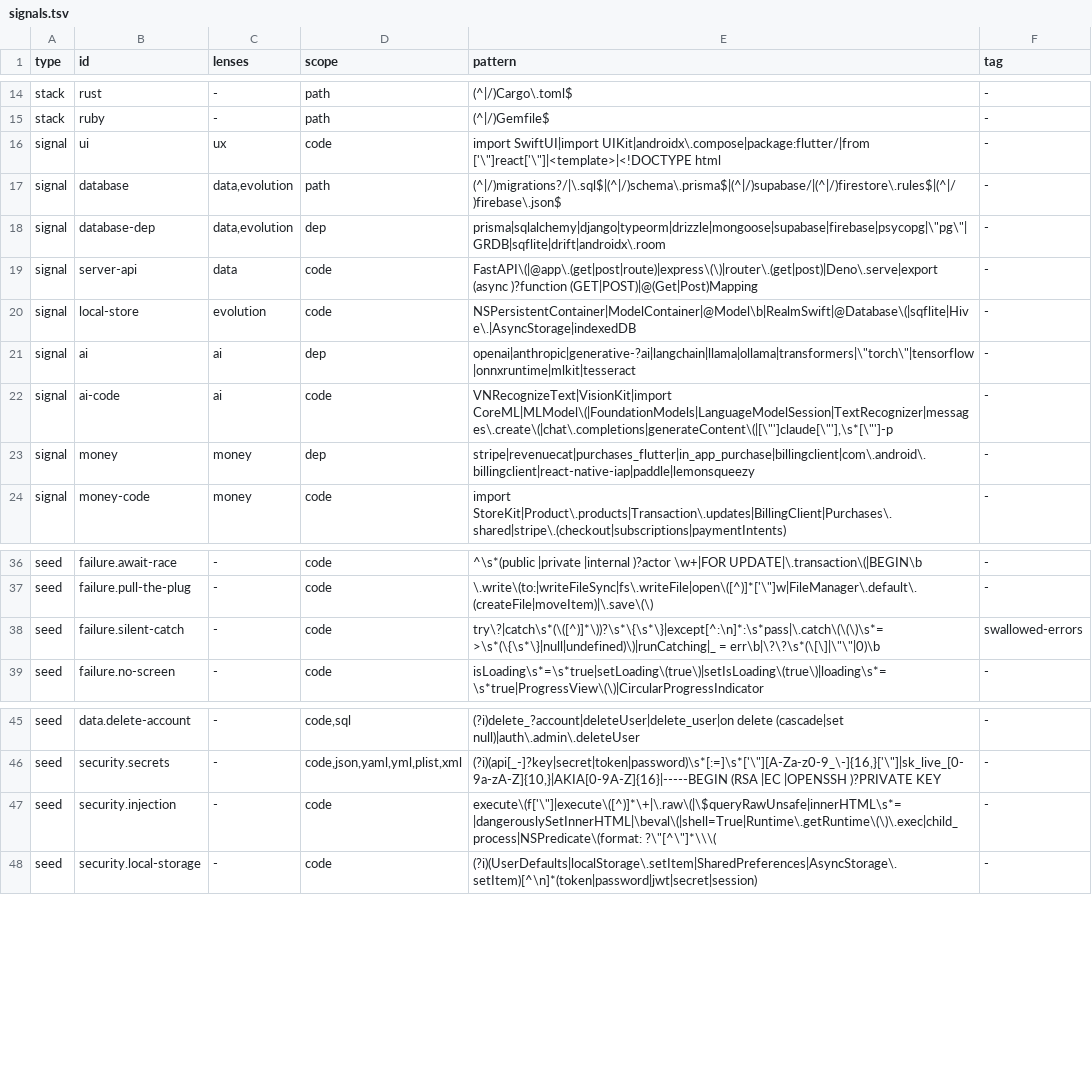
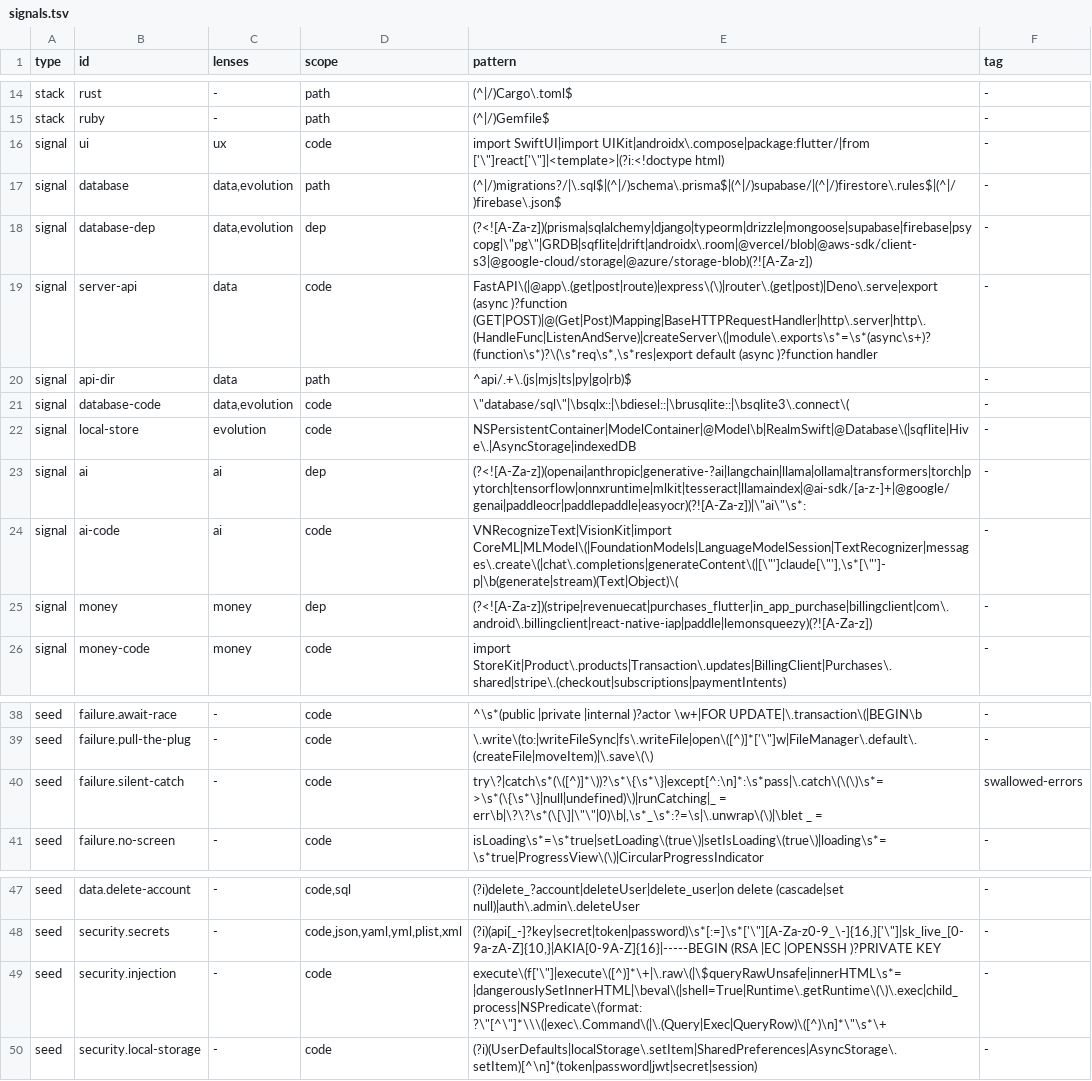
Before and after one commit to OrenSegal/codebase-audit, a TSV file: skills/audit/scripts/signals.tsv, drawn as a sheet; only a part is shown, gaps mark what is left out.

Commit message:
scan.py: --since on subfolders and odd paths; routing signals; fixtures and lockfiles do not route
Diff and log paths are relative to the scanned folder and split on NUL,
and --since includes staged and untracked files. A missing root and
--budget below 1 exit 2; a lens left out by --lens says so.

Routing gains signals for the Vercel AI SDK, OCR packages, stdlib HTTP
servers, serverless api/ folders, object storage and database/sql, with
dependency patterns matched on letter boundaries. HTML, shell and SQL
count as source. Lockfiles, fixture folders and test files no longer
drive stacks, signals or seeds, and the scan lists what it did not read.
Local binaries hoisted to a workspace root are found. The semgrep row,
which downloaded its rules, is removed. SKILL.md treats repository
content as data and warns that analyzers run the repository's own build
configuration.

```diff
--- a/skills/audit/scripts/signals.tsv
+++ b/skills/audit/scripts/signals.tsv
@@ -15,10 +15,12 @@ stack	rust	-	path	(^|/)Cargo\.toml$	-
 stack	ruby	-	path	(^|/)Gemfile$	-
-signal	ui	ux	code	import SwiftUI|import UIKit|androidx\.compose|package:flutter/|from ['\"]react['\"]|<template>|<!DOCTYPE html	-
+signal	ui	ux	code	import SwiftUI|import UIKit|androidx\.compose|package:flutter/|from ['\"]react['\"]|<template>|(?i:<!doctype html)	-
 signal	database	data,evolution	path	(^|/)migrations?/|\.sql$|(^|/)schema\.prisma$|(^|/)supabase/|(^|/)firestore\.rules$|(^|/)firebase\.json$	-
-signal	database-dep	data,evolution	dep	prisma|sqlalchemy|django|typeorm|drizzle|mongoose|supabase|firebase|psycopg|\"pg\"|GRDB|sqflite|drift|androidx\.room	-
-signal	server-api	data	code	FastAPI\(|@app\.(get|post|route)|express\(\)|router\.(get|post)|Deno\.serve|export (async )?function (GET|POST)|@(Get|Post)Mapping	-
+signal	database-dep	data,evolution	dep	(?<![A-Za-z])(prisma|sqlalchemy|django|typeorm|drizzle|mongoose|supabase|firebase|psycopg|\"pg\"|GRDB|sqflite|drift|androidx\.room|@vercel/blob|@aws-sdk/client-s3|@google-cloud/storage|@azure/storage-blob)(?![A-Za-z])	-
+signal	server-api	data	code	FastAPI\(|@app\.(get|post|route)|express\(\)|router\.(get|post)|Deno\.serve|export (async )?function (GET|POST)|@(Get|Post)Mapping|BaseHTTPRequestHandler|http\.server|http\.(HandleFunc|ListenAndServe)|createServer\(|module\.exports\s*=\s*(async\s+)?(function\s*)?\(\s*req\s*,\s*res|export default (async )?function handler	-
+signal	api-dir	data	path	^api/.+\.(js|mjs|ts|py|go|rb)$	-
+signal	database-code	data,evolution	code	\"database/sql\"|\bsqlx::|\bdiesel::|\brusqlite::|\bsqlite3\.connect\(	-
 signal	local-store	evolution	code	NSPersistentContainer|ModelContainer|@Model\b|RealmSwift|@Database\(|sqflite|Hive\.|AsyncStorage|indexedDB	-
-signal	ai	ai	dep	openai|anthropic|generative-?ai|langchain|llama|ollama|transformers|\"torch\"|tensorflow|onnxruntime|mlkit|tesseract	-
-signal	ai-code	ai	code	VNRecognizeText|VisionKit|import CoreML|MLModel\(|FoundationModels|LanguageModelSession|TextRecognizer|messages\.create\(|chat\.completions|generateContent\(|[\"']claude[\"'],\s*[\"']-p	-
-signal	money	money	dep	stripe|revenuecat|purchases_flutter|in_app_purchase|billingclient|com\.android\.billingclient|react-native-iap|paddle|lemonsqueezy	-
+signal	ai	ai	dep	(?<![A-Za-z])(openai|anthropic|generative-?ai|langchain|llama|ollama|transformers|torch|pytorch|tensorflow|onnxruntime|mlkit|tesseract|llamaindex|@ai-sdk/[a-z-]+|@google/genai|paddleocr|paddlepaddle|easyocr)(?![A-Za-z])|\"ai\"\s*:	-
+signal	ai-code	ai	code	VNRecognizeText|VisionKit|import CoreML|MLModel\(|FoundationModels|LanguageModelSession|TextRecognizer|messages\.create\(|chat\.completions|generateContent\(|[\"']claude[\"'],\s*[\"']-p|\b(generate|stream)(Text|Object)\(	-
+signal	money	money	dep	(?<![A-Za-z])(stripe|revenuecat|purchases_flutter|in_app_purchase|billingclient|com\.android\.billingclient|react-native-iap|paddle|lemonsqueezy)(?![A-Za-z])	-
 signal	money-code	money	code	import StoreKit|Product\.products|Transaction\.updates|BillingClient|Purchases\.shared|stripe\.(checkout|subscriptions|paymentIntents)	-
@@ -37,3 +39,3 @@ seed	failure.await-race	-	code	^\s*(public |private |internal )?actor \w+|FOR UP
 seed	failure.pull-the-plug	-	code	\.write\(to:|writeFileSync|fs\.writeFile|open\([^)]*['\"]w|FileManager\.default\.(createFile|moveItem)|\.save\(\)	-
-seed	failure.silent-catch	-	code	try\?|catch\s*(\([^)]*\))?\s*\{\s*\}|except[^:\n]*:\s*pass|\.catch\(\(\)\s*=>\s*(\{\s*\}|null|undefined)\)|runCatching|_ = err\b|\?\?\s*(\[\]|\"\"|0)\b	swallowed-errors
+seed	failure.silent-catch	-	code	try\?|catch\s*(\([^)]*\))?\s*\{\s*\}|except[^:\n]*:\s*pass|\.catch\(\(\)\s*=>\s*(\{\s*\}|null|undefined)\)|runCatching|_ = err\b|\?\?\s*(\[\]|\"\"|0)\b|,\s*_\s*:?=\s|\.unwrap\(\)|\blet _ =	swallowed-errors
 seed	failure.no-screen	-	code	isLoading\s*=\s*true|setLoading\(true\)|setIsLoading\(true\)|loading\s*=\s*true|ProgressView\(\)|CircularProgressIndicator	-
@@ -46,3 +48,3 @@ seed	data.delete-account	-	code,sql	(?i)delete_?account|deleteUser|delete_user|o
 seed	security.secrets	-	code,json,yaml,yml,plist,xml	(?i)(api[_-]?key|secret|token|password)\s*[:=]\s*['\"][A-Za-z0-9_\-]{16,}['\"]|sk_live_[0-9a-zA-Z]{10,}|AKIA[0-9A-Z]{16}|-----BEGIN (RSA |EC |OPENSSH )?PRIVATE KEY	-
-seed	security.injection	-	code	execute\(f['\"]|execute\([^)]*\+|\.raw\(|\$queryRawUnsafe|innerHTML\s*=|dangerouslySetInnerHTML|\beval\(|shell=True|Runtime\.getRuntime\(\)\.exec|child_process|NSPredicate\(format: ?\"[^\"]*\\\(	-
+seed	security.injection	-	code	execute\(f['\"]|execute\([^)]*\+|\.raw\(|\$queryRawUnsafe|innerHTML\s*=|dangerouslySetInnerHTML|\beval\(|shell=True|Runtime\.getRuntime\(\)\.exec|child_process|NSPredicate\(format: ?\"[^\"]*\\\(|exec\.Command\(|\.(Query|Exec|QueryRow)\([^)\n]*\"\s*\+	-
 seed	security.local-storage	-	code	(?i)(UserDefaults|localStorage\.setItem|SharedPreferences|AsyncStorage\.setItem)[^\n]*(token|password|jwt|secret|session)	-
```
Also changed, not shown: skills/audit/scripts/tools.tsv, 5 other files.
